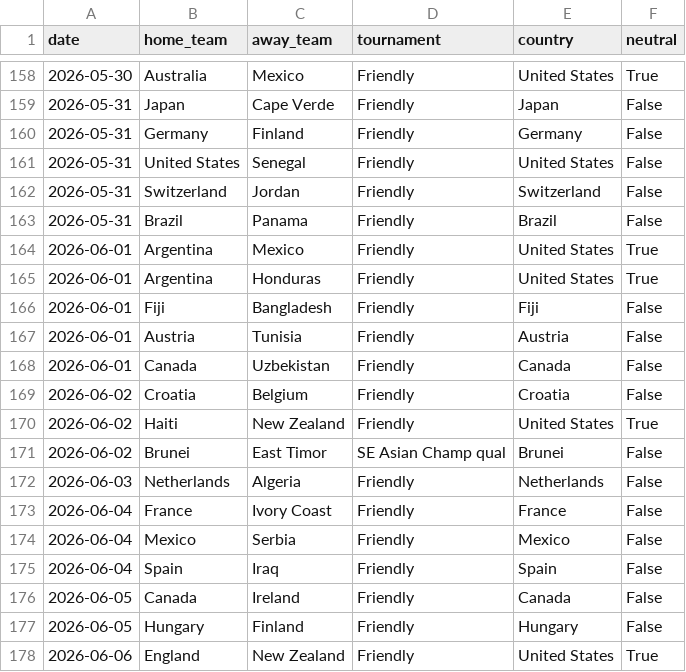
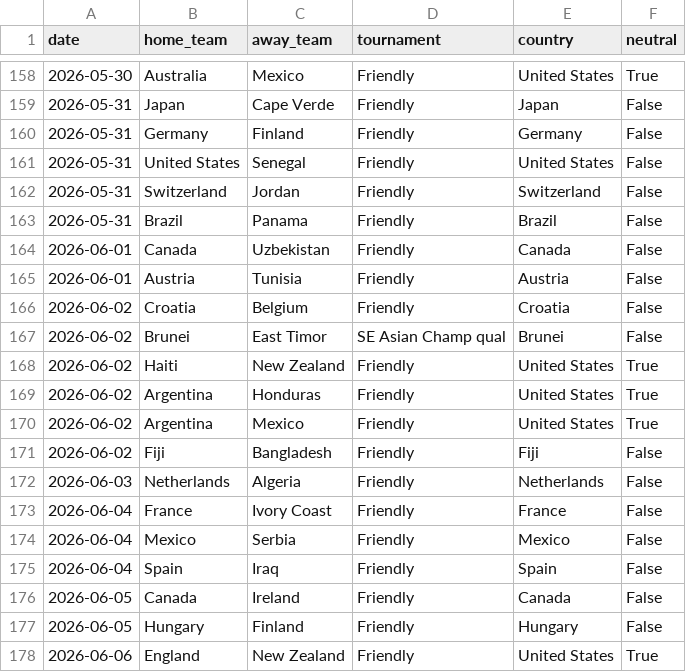
Before and after one commit to 16bravo/MatchOracle, a CSV file: data/source/fixtures.csv, drawn as a sheet; only a part is shown, gaps mark what is left out.

Commit message:
Update data/source/

```diff
--- a/data/source/fixtures.csv
+++ b/data/source/fixtures.csv
@@ -163,10 +163,10 @@ date,home_team,away_team,tournament,country,neutral
 2026-05-31,Brazil,Panama,Friendly,Brazil,False
-2026-06-01,Argentina,Mexico,Friendly,United States,True
-2026-06-01,Argentina,Honduras,Friendly,United States,True
-2026-06-01,Fiji,Bangladesh,Friendly,Fiji,False
+2026-06-01,Canada,Uzbekistan,Friendly,Canada,False
 2026-06-01,Austria,Tunisia,Friendly,Austria,False
-2026-06-01,Canada,Uzbekistan,Friendly,Canada,False
 2026-06-02,Croatia,Belgium,Friendly,Croatia,False
+2026-06-02,Brunei,East Timor,SE Asian Champ qual,Brunei,False
 2026-06-02,Haiti,New Zealand,Friendly,United States,True
-2026-06-02,Brunei,East Timor,SE Asian Champ qual,Brunei,False
+2026-06-02,Argentina,Honduras,Friendly,United States,True
+2026-06-02,Argentina,Mexico,Friendly,United States,True
+2026-06-02,Fiji,Bangladesh,Friendly,Fiji,False
 2026-06-03,Netherlands,Algeria,Friendly,Netherlands,False
```
